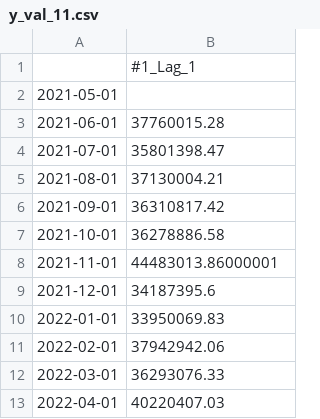
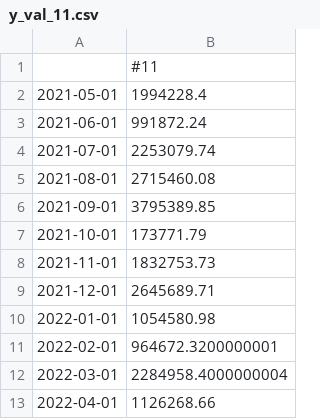
Before and after one commit to MGN19/Siemens-forecast, a CSV file: data/y_val_data/y_val_11.csv, drawn as a sheet.

```diff
--- a/data/y_val_data/y_val_11.csv
+++ b/data/y_val_data/y_val_11.csv
@@ -1,13 +1,13 @@
-,#1_Lag_1
-2021-05-01,
-2021-06-01,37760015.28
-2021-07-01,35801398.47
-2021-08-01,37130004.21
-2021-09-01,36310817.42
-2021-10-01,36278886.58
-2021-11-01,44483013.86000001
-2021-12-01,34187395.6
-2022-01-01,33950069.83
-2022-02-01,37942942.06
-2022-03-01,36293076.33
-2022-04-01,40220407.03
+,#11
+2021-05-01,1994228.4
+2021-06-01,991872.24
+2021-07-01,2253079.74
+2021-08-01,2715460.08
+2021-09-01,3795389.85
+2021-10-01,173771.79
+2021-11-01,1832753.73
+2021-12-01,2645689.71
+2022-01-01,1054580.98
+2022-02-01,964672.3200000001
+2022-03-01,2284958.4000000004
+2022-04-01,1126268.66
```
Also changed, not shown: data/X_val_data/X_val.csv, data/y_train_data/y_train_11.csv, 47 other files.
